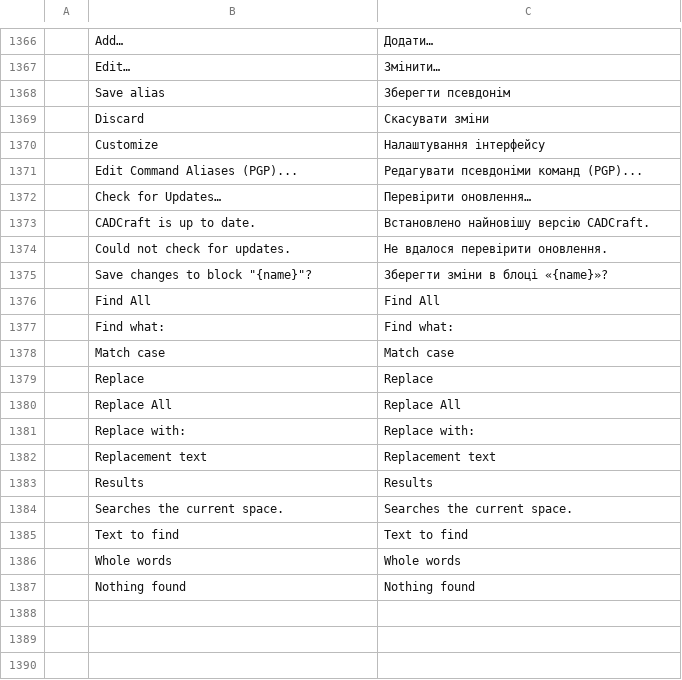
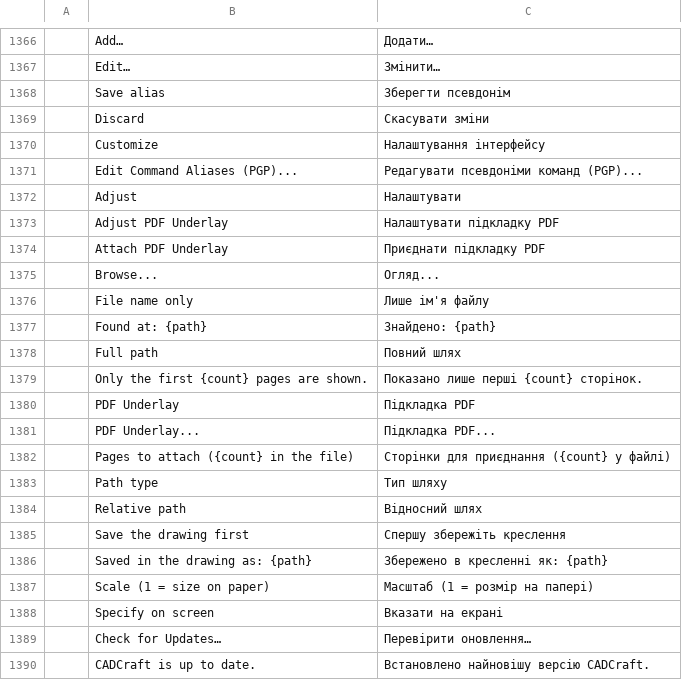
Before and after one commit to storytold/cadcraft, a TSV file: crates/ui-egui/src/i18n/uk.tsv, drawn as a sheet; only a part is shown, gaps mark what is left out; the shorter side is filled out with more unchanged rows.

```diff
--- a/crates/ui-egui/src/i18n/uk.tsv
+++ b/crates/ui-egui/src/i18n/uk.tsv
@@ -1371,2 +1371,19 @@
 	Edit Command Aliases (PGP)...	Редагувати псевдоніми команд (PGP)...
+	Adjust	Налаштувати
+	Adjust PDF Underlay	Налаштувати підкладку PDF
+	Attach PDF Underlay	Приєднати підкладку PDF
+	Browse...	Огляд...
+	File name only	Лише ім'я файлу
+	Found at: {path}	Знайдено: {path}
+	Full path	Повний шлях
+	Only the first {count} pages are shown.	Показано лише перші {count} сторінок.
+	PDF Underlay	Підкладка PDF
+	PDF Underlay...	Підкладка PDF...
+	Pages to attach ({count} in the file)	Сторінки для приєднання ({count} у файлі)
+	Path type	Тип шляху
+	Relative path	Відносний шлях
+	Save the drawing first	Спершу збережіть креслення
+	Saved in the drawing as: {path}	Збережено в кресленні як: {path}
+	Scale (1 = size on paper)	Масштаб (1 = розмір на папері)
+	Specify on screen	Вказати на екрані
 	Check for Updates…	Перевірити оновлення…
```
Also changed, not shown: crates/ui-egui/src/i18n/fr.tsv, 11 other files.
